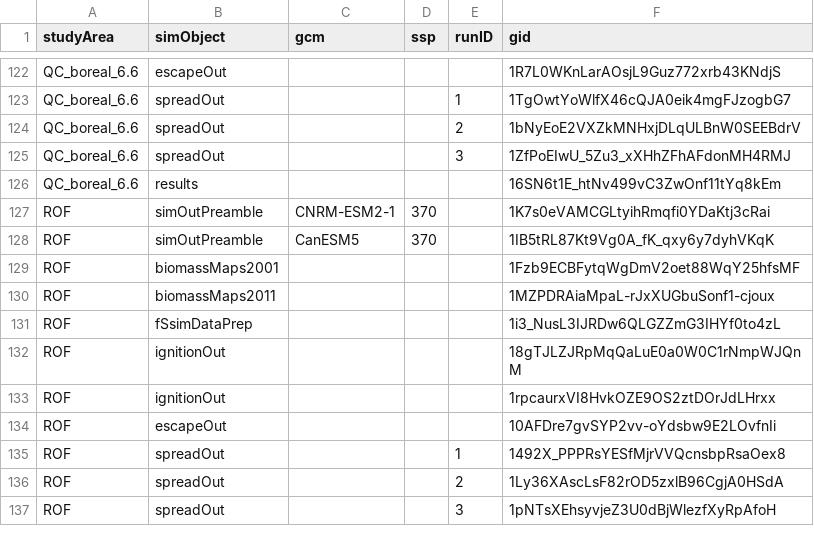
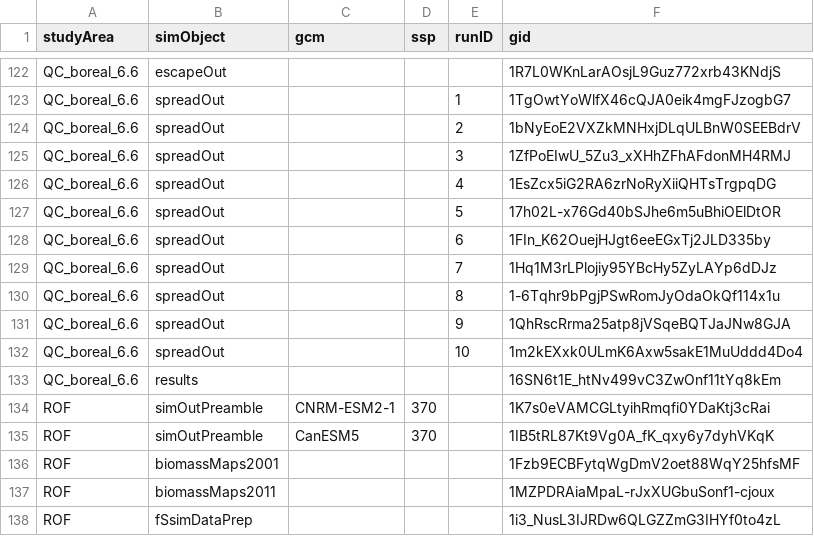
Before and after one commit to FOR-CAST/Ontario_AOU_ROF, a CSV file: 05-google-ids.csv, drawn as a sheet; only a part is shown, gaps mark what is left out; the shorter side is filled out with more unchanged rows.

Commit message:
bugfix B_sppData + update gids + tweaks my fit settings

```diff
--- a/05-google-ids.csv
+++ b/05-google-ids.csv
@@ -125,2 +125,9 @@ QC_boreal_6.6,spreadOut,"",,2,1bNyEoE2VXZkMNHxjDLqULBnW0SEEBdrV
 QC_boreal_6.6,spreadOut,"",,3,1ZfPoEIwU_5Zu3_xXHhZFhAFdonMH4RMJ
+QC_boreal_6.6,spreadOut,"",,4,1EsZcx5iG2RA6zrNoRyXiiQHTsTrgpqDG
+QC_boreal_6.6,spreadOut,"",,5,17h02L-x76Gd40bSJhe6m5uBhiOElDtOR
+QC_boreal_6.6,spreadOut,"",,6,1FIn_K62OuejHJgt6eeEGxTj2JLD335by
+QC_boreal_6.6,spreadOut,"",,7,1Hq1M3rLPlojiy95YBcHy5ZyLAYp6dDJz
+QC_boreal_6.6,spreadOut,"",,8,1-6Tqhr9bPgjPSwRomJyOdaOkQf114x1u
+QC_boreal_6.6,spreadOut,"",,9,1QhRscRrma25atp8jVSqeBQTJaJNw8GJA
+QC_boreal_6.6,spreadOut,"",,10,1m2kEXxk0ULmK6Axw5sakE1MuUddd4Do4
 QC_boreal_6.6,results,"",,,16SN6t1E_htNv499vC3ZwOnf11tYq8kEm
```
Also changed, not shown: 1 other file.
